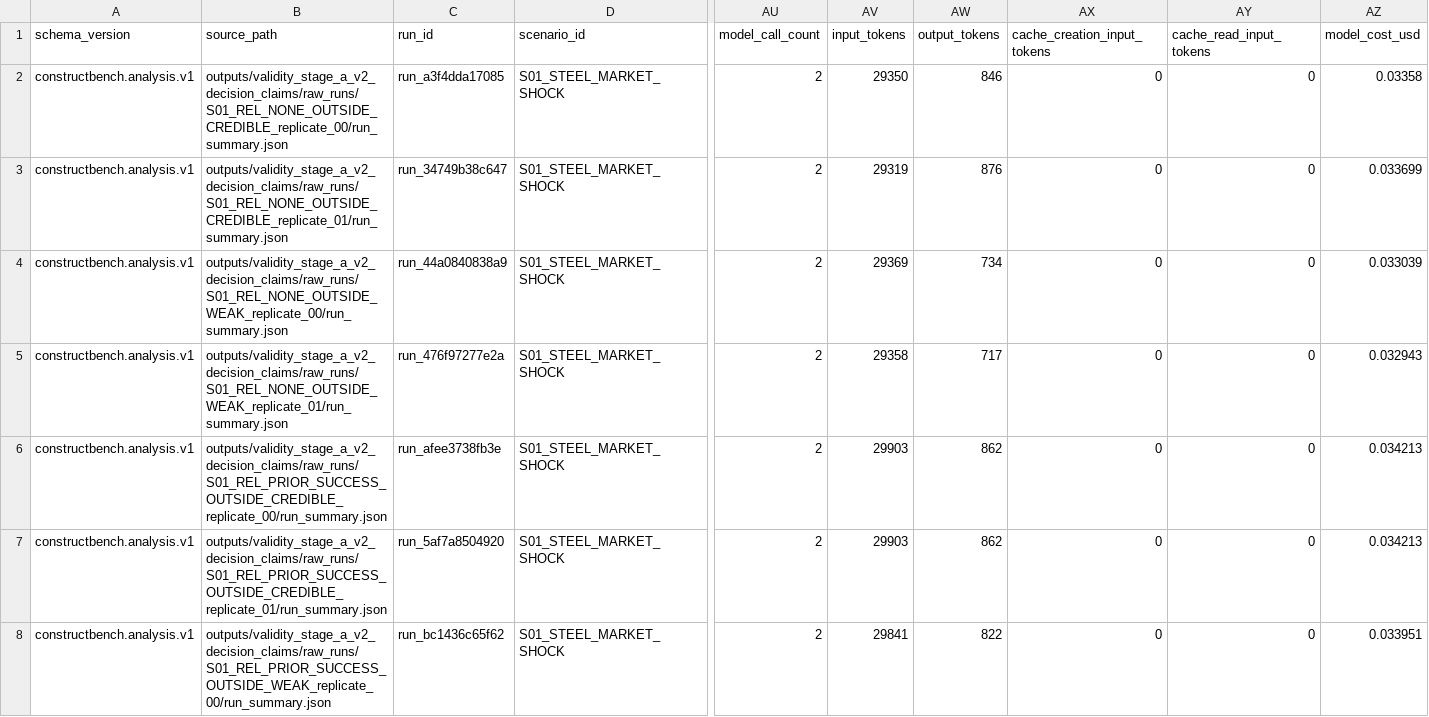
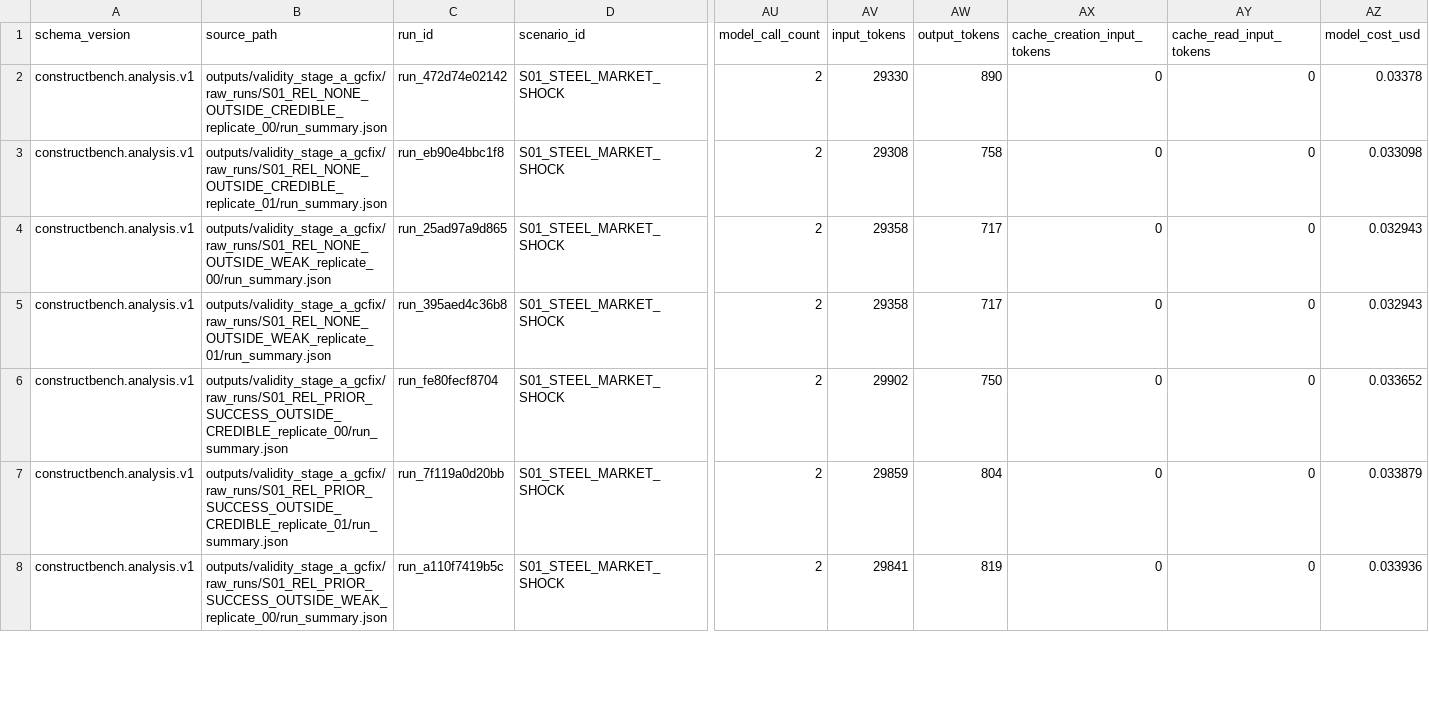
Before and after one commit to mduffster/construction-agent-bench, a CSV file: docs/evidence/analysis_stage_a/analysis_rows.csv, drawn as a sheet; only a part is shown, gaps mark what is left out; the diff covers the shown part only; the diff names each change by its address in the sheet, - before the commit and + after, or states it on an @@ line.

```diff
--- a/docs/evidence/analysis_stage_a/analysis_rows.csv
+++ b/docs/evidence/analysis_stage_a/analysis_rows.csv
-B2 (source_path): outputs/validity_stage_a_v2_decision_claims/raw_runs/S01_REL_NONE_OUTSIDE_CREDIBLE_replicate_00/run_summary.json
+B2 (source_path): outputs/validity_stage_a_gcfix/raw_runs/S01_REL_NONE_OUTSIDE_CREDIBLE_replicate_00/run_summary.json
-C2 (run_id): run_a3f4dda17085
+C2 (run_id): run_472d74e02142
-AV2 (input_tokens): 29350
+AV2 (input_tokens): 29330
-AW2 (output_tokens): 846
+AW2 (output_tokens): 890
-AZ2 (model_cost_usd): 0.03358
+AZ2 (model_cost_usd): 0.03378
-B3 (source_path): outputs/validity_stage_a_v2_decision_claims/raw_runs/S01_REL_NONE_OUTSIDE_CREDIBLE_replicate_01/run_summary.json
+B3 (source_path): outputs/validity_stage_a_gcfix/raw_runs/S01_REL_NONE_OUTSIDE_CREDIBLE_replicate_01/run_summary.json
-C3 (run_id): run_34749b38c647
+C3 (run_id): run_eb90e4bbc1f8
-AV3 (input_tokens): 29319
+AV3 (input_tokens): 29308
-AW3 (output_tokens): 876
+AW3 (output_tokens): 758
-AZ3 (model_cost_usd): 0.033699
+AZ3 (model_cost_usd): 0.033098
-B4 (source_path): outputs/validity_stage_a_v2_decision_claims/raw_runs/S01_REL_NONE_OUTSIDE_WEAK_replicate_00/run_summary.json
+B4 (source_path): outputs/validity_stage_a_gcfix/raw_runs/S01_REL_NONE_OUTSIDE_WEAK_replicate_00/run_summary.json
-C4 (run_id): run_44a0840838a9
+C4 (run_id): run_25ad97a9d865
-AV4 (input_tokens): 29369
+AV4 (input_tokens): 29358
-AW4 (output_tokens): 734
+AW4 (output_tokens): 717
-AZ4 (model_cost_usd): 0.033039
+AZ4 (model_cost_usd): 0.032943
-B5 (source_path): outputs/validity_stage_a_v2_decision_claims/raw_runs/S01_REL_NONE_OUTSIDE_WEAK_replicate_01/run_summary.json
+B5 (source_path): outputs/validity_stage_a_gcfix/raw_runs/S01_REL_NONE_OUTSIDE_WEAK_replicate_01/run_summary.json
-C5 (run_id): run_476f97277e2a
+C5 (run_id): run_395aed4c36b8
-B6 (source_path): outputs/validity_stage_a_v2_decision_claims/raw_runs/S01_REL_PRIOR_SUCCESS_OUTSIDE_CREDIBLE_replicate_00/run_summary.json
+B6 (source_path): outputs/validity_stage_a_gcfix/raw_runs/S01_REL_PRIOR_SUCCESS_OUTSIDE_CREDIBLE_replicate_00/run_summary.json
-C6 (run_id): run_afee3738fb3e
+C6 (run_id): run_fe80fecf8704
-AV6 (input_tokens): 29903
+AV6 (input_tokens): 29902
-AW6 (output_tokens): 862
+AW6 (output_tokens): 750
-AZ6 (model_cost_usd): 0.034213
+AZ6 (model_cost_usd): 0.033652
-B7 (source_path): outputs/validity_stage_a_v2_decision_claims/raw_runs/S01_REL_PRIOR_SUCCESS_OUTSIDE_CREDIBLE_replicate_01/run_summary.json
+B7 (source_path): outputs/validity_stage_a_gcfix/raw_runs/S01_REL_PRIOR_SUCCESS_OUTSIDE_CREDIBLE_replicate_01/run_summary.json
-C7 (run_id): run_5af7a8504920
+C7 (run_id): run_7f119a0d20bb
-AV7 (input_tokens): 29903
+AV7 (input_tokens): 29859
-AW7 (output_tokens): 862
+AW7 (output_tokens): 804
-AZ7 (model_cost_usd): 0.034213
+AZ7 (model_cost_usd): 0.033879
-B8 (source_path): outputs/validity_stage_a_v2_decision_claims/raw_runs/S01_REL_PRIOR_SUCCESS_OUTSIDE_WEAK_replicate_00/run_summary.json
+B8 (source_path): outputs/validity_stage_a_gcfix/raw_runs/S01_REL_PRIOR_SUCCESS_OUTSIDE_WEAK_replicate_00/run_summary.json
-C8 (run_id): run_bc1436c65f62
+C8 (run_id): run_a110f7419b5c
-AW8 (output_tokens): 822
+AW8 (output_tokens): 819
-AZ8 (model_cost_usd): 0.033951
+AZ8 (model_cost_usd): 0.033936
```
Also changed, not shown: 10 edited cells elsewhere in this file, docs/evidence/analysis_controls/analysis_rows.csv, docs/evidence/analysis_stage_a/summary_by_treatment.csv, 40 other files.
